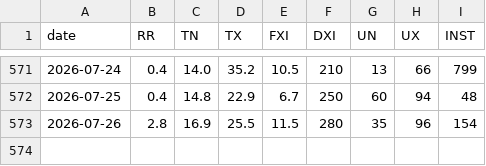
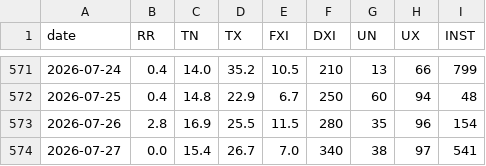
Before and after one commit to lpaguillaumin-ai/meteo-saint-yrieix, a CSV file: data/quotidien.csv, drawn as a sheet; only a part is shown, gaps mark what is left out.

```diff
--- a/data/quotidien.csv
+++ b/data/quotidien.csv
@@ -573 +573,2 @@ date,RR,TN,TX,FXI,DXI,UN,UX,INST
 2026-07-26,2.8,16.9,25.5,11.5,280,35,96,154
+2026-07-27,0.0,15.4,26.7,7.0,340,38,97,541
```
Also changed, not shown: 1 other file.
